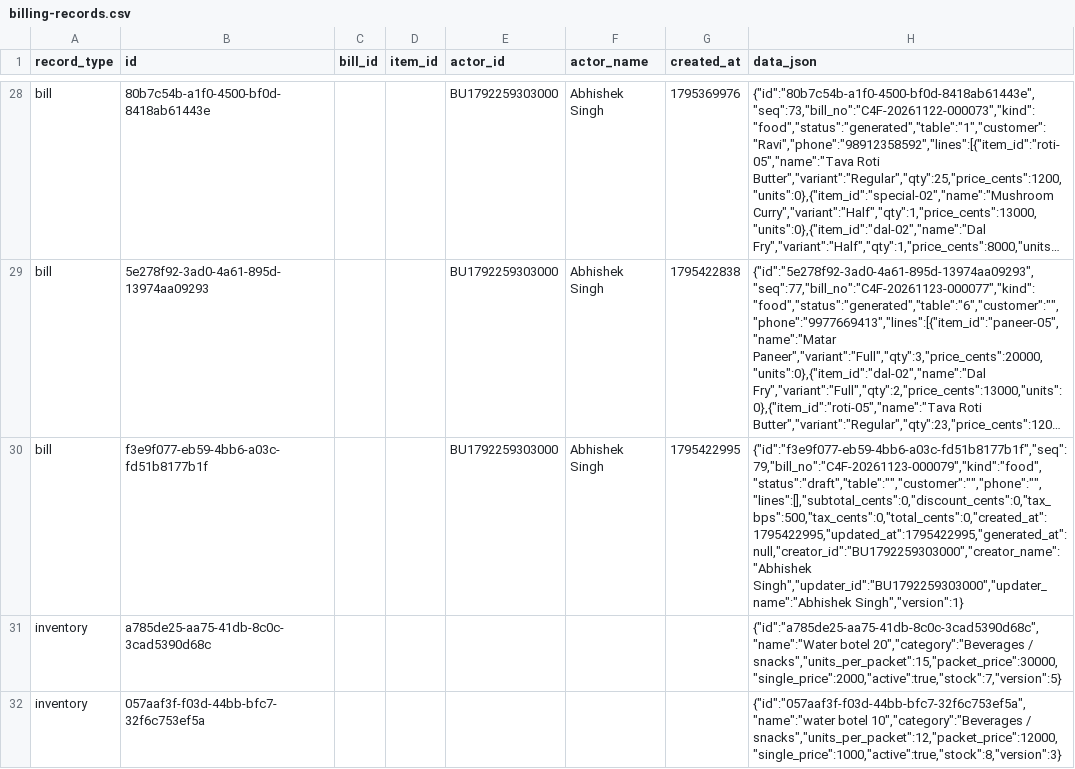
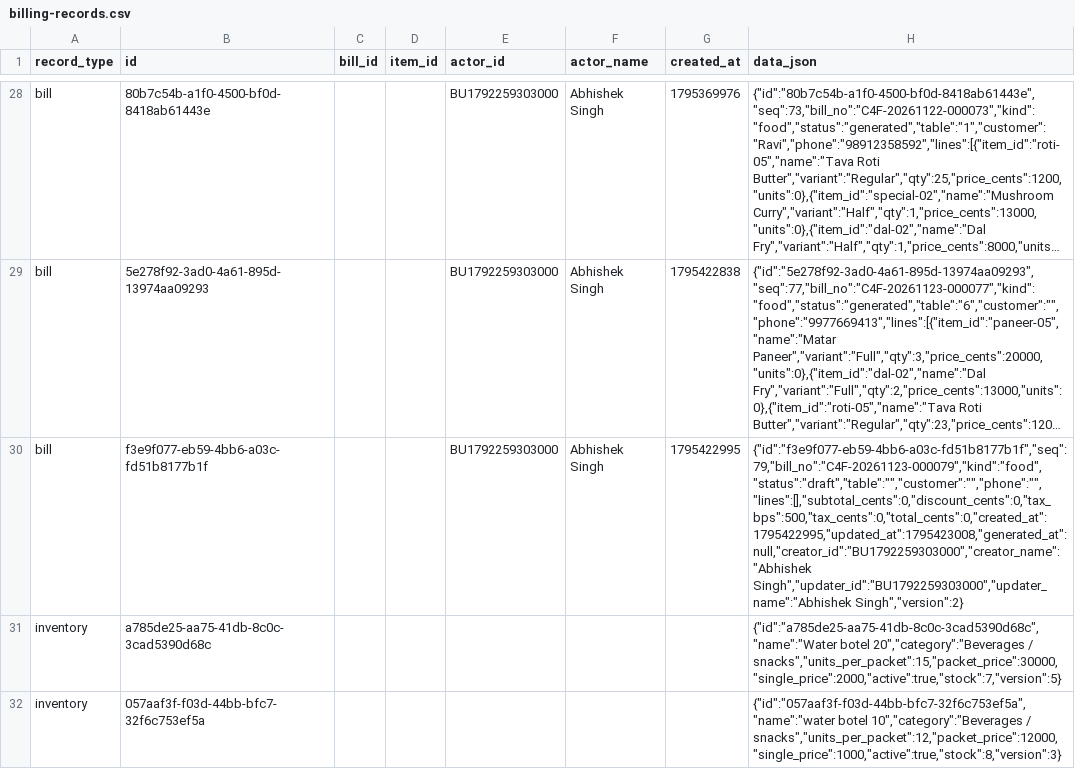
Before and after one commit to BRIJBHAN-SINGH234/call4all, a CSV file: data/billing-records.csv, drawn as a sheet; only a part is shown, gaps mark what is left out; long unchanged cells end in …; the diff covers the shown part only; the diff names each change by its address in the sheet, - before the commit and + after, or states it on an @@ line.

Commit message:
Update shared billing CSV [skip ci]

```diff
--- a/data/billing-records.csv
+++ b/data/billing-records.csv
-H30 (data_json): {"id":"f3e9f077-eb59-4bb6-a03c-fd51b8177b1f","seq":79,"bill_no":"C4F-20261123-000079","kind":"food","status":"draft","table":"","customer":"","phone":"","lines":[],"subtotal_cents":0,"discount_cents":0,"tax_bps":500,"tax_cents":0,"total_cents":0,"created_at":1795422995,"updated_at":1795422995,"generated_at":null,"creator_id":"BU1792259303000","creator_name":"Abhishek Singh","updater_id":"BU1792259303000","updater_name":"Abhishek Singh","version":1}
+H30 (data_json): {"id":"f3e9f077-eb59-4bb6-a03c-fd51b8177b1f","seq":79,"bill_no":"C4F-20261123-000079","kind":"food","status":"draft","table":"","customer":"","phone":"","lines":[],"subtotal_cents":0,"discount_cents":0,"tax_bps":500,"tax_cents":0,"total_cents":0,"created_at":1795422995,"updated_at":1795423008,"generated_at":null,"creator_id":"BU1792259303000","creator_name":"Abhishek Singh","updater_id":"BU1792259303000","updater_name":"Abhishek Singh","version":2}
```
Also changed, not shown: 2 added rows elsewhere in this file.
